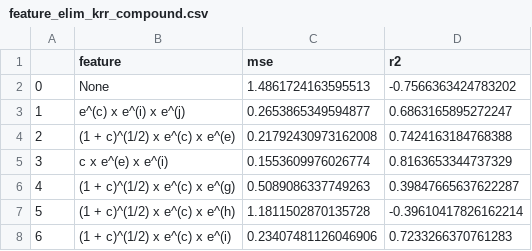
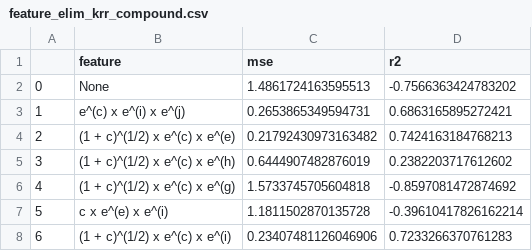
Before and after one commit to robert-kuramshin/dft-machine-learning, a CSV file: battery/res/feature_elim_krr_compound.csv, drawn as a sheet.

```diff
--- a/battery/res/feature_elim_krr_compound.csv
+++ b/battery/res/feature_elim_krr_compound.csv
@@ -2,7 +2,7 @@
 0,None,1.4861724163595513,-0.7566363424783202
-1,e^(c) x e^(i) x e^(j),0.2653865349594877,0.6863165895272247
-2,(1 + c)^(1/2) x e^(c) x e^(e),0.21792430973162008,0.7424163184768388
-3,c x e^(e) x e^(i),0.1553609976026774,0.8163653344737329
-4,(1 + c)^(1/2) x e^(c) x e^(g),0.5089086337749263,0.39847665637622287
-5,(1 + c)^(1/2) x e^(c) x e^(h),1.1811502870135728,-0.39610417826162214
+1,e^(c) x e^(i) x e^(j),0.2653865349594731,0.6863165895272421
+2,(1 + c)^(1/2) x e^(c) x e^(e),0.21792430973163482,0.7424163184768213
+3,(1 + c)^(1/2) x e^(c) x e^(h),0.6444907482876019,0.2382203717612602
+4,(1 + c)^(1/2) x e^(c) x e^(g),1.5733745705604818,-0.8597081472874692
+5,c x e^(e) x e^(i),1.1811502870135728,-0.39610417826162214
 6,(1 + c)^(1/2) x e^(c) x e^(i),0.23407481126046906,0.7233266370761283
```
Also changed, not shown: battery/res/X_test_rfe.csv, battery/res/X_train_rfe.csv, 10 other files.
